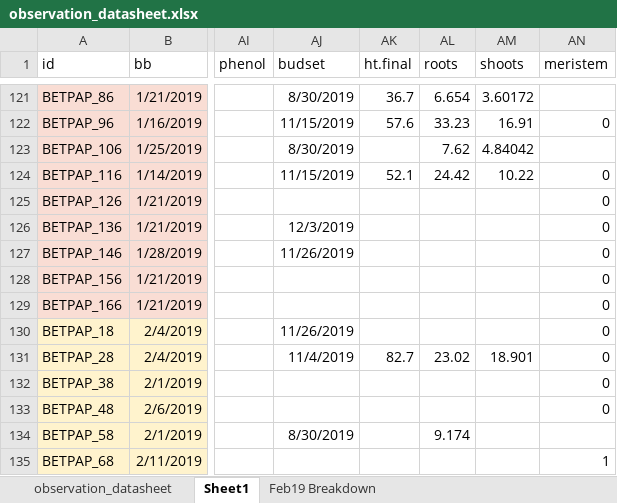
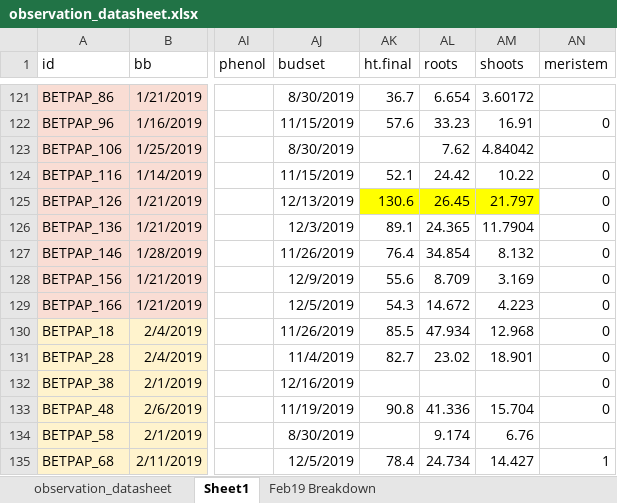
Before and after one commit to cchambe12/chillfreeze, an Excel workbook: data/observation_datasheet.xlsx, sheet Sheet1, drawn as a sheet; only a part is shown, gaps mark what is left out; values as stored, in another font and other column widths than the file's, no borders; the diff covers the shown part only; the diff names each change by its address in the sheet, - before the commit and + after, or states it on an @@ line.

```diff
--- a/data/observation_datasheet.xlsx (sheet Sheet1)
+++ b/data/observation_datasheet.xlsx (sheet Sheet1)
-AJ125 (budset): (empty)
+AJ125 (budset): 12/13/2019
-AK125 (ht.final): (empty)
+AK125 (ht.final): 130.6
-AK125:AM125 fill: none
+AK125:AM125 fill: #FFFF00
-AL125 (roots): (empty)
+AL125 (roots): 26.45
-AM125 (shoots): (empty)
+AM125 (shoots): 21.797
-AK126 (ht.final): (empty)
+AK126 (ht.final): 89.1
-AL126 (roots): (empty)
+AL126 (roots): 24.365
-AM126 (shoots): (empty)
+AM126 (shoots): 11.7904
-AK127 (ht.final): (empty)
+AK127 (ht.final): 76.4
-AL127 (roots): (empty)
+AL127 (roots): 34.854
-AM127 (shoots): (empty)
+AM127 (shoots): 8.132
-AJ128 (budset): (empty)
+AJ128 (budset): 12/9/2019
-AK128 (ht.final): (empty)
+AK128 (ht.final): 55.6
-AL128 (roots): (empty)
+AL128 (roots): 8.709
-AM128 (shoots): (empty)
+AM128 (shoots): 3.169
-AJ129 (budset): (empty)
+AJ129 (budset): 12/5/2019
-AK129 (ht.final): (empty)
+AK129 (ht.final): 54.3
-AL129 (roots): (empty)
+AL129 (roots): 14.672
-AM129 (shoots): (empty)
+AM129 (shoots): 4.223
-AK130 (ht.final): (empty)
+AK130 (ht.final): 85.5
-AL130 (roots): (empty)
+AL130 (roots): 47.934
-AM130 (shoots): (empty)
+AM130 (shoots): 12.968
-AJ132 (budset): (empty)
+AJ132 (budset): 12/16/2019
-AJ133 (budset): (empty)
+AJ133 (budset): 11/19/2019
-AK133 (ht.final): (empty)
+AK133 (ht.final): 90.8
-AL133 (roots): (empty)
+AL133 (roots): 41.336
-AM133 (shoots): (empty)
+AM133 (shoots): 15.704
-AM134 (shoots): (empty)
+AM134 (shoots): 6.76
-AJ135 (budset): (empty)
+AJ135 (budset): 12/5/2019
-AK135 (ht.final): (empty)
+AK135 (ht.final): 78.4
-AL135 (roots): (empty)
+AL135 (roots): 24.734
-AM135 (shoots): (empty)
+AM135 (shoots): 14.427
```
Also changed, not shown: 638 edited cells and cell formats elsewhere in this sheet, 5 other files.
